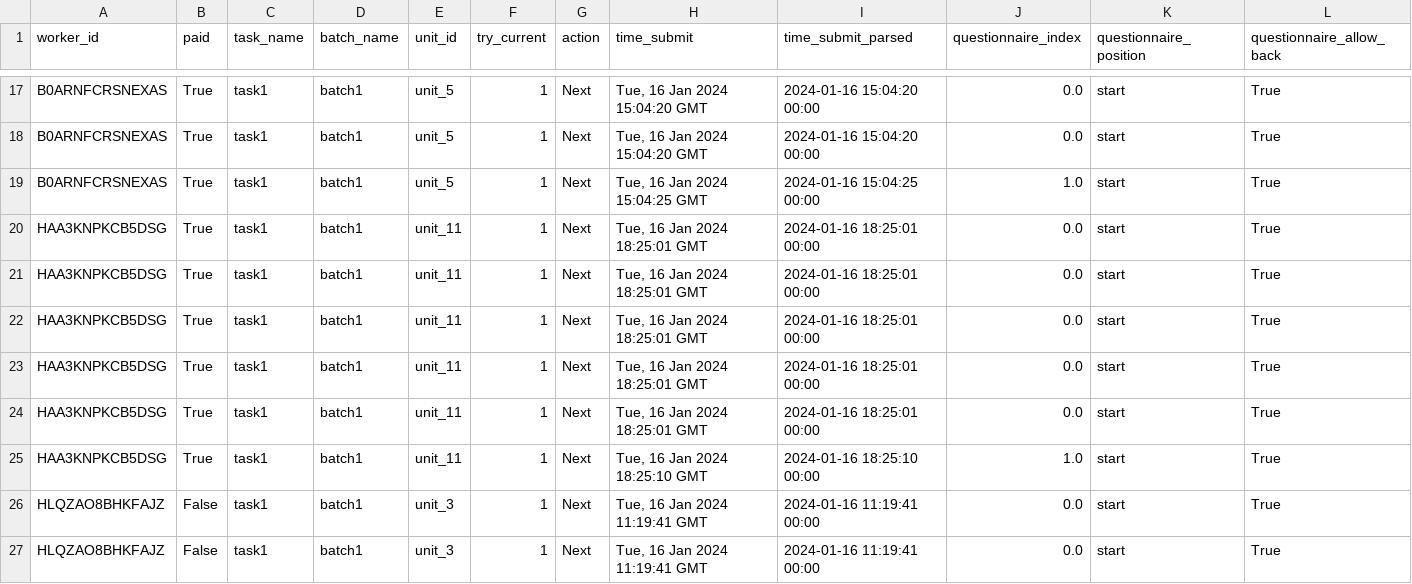
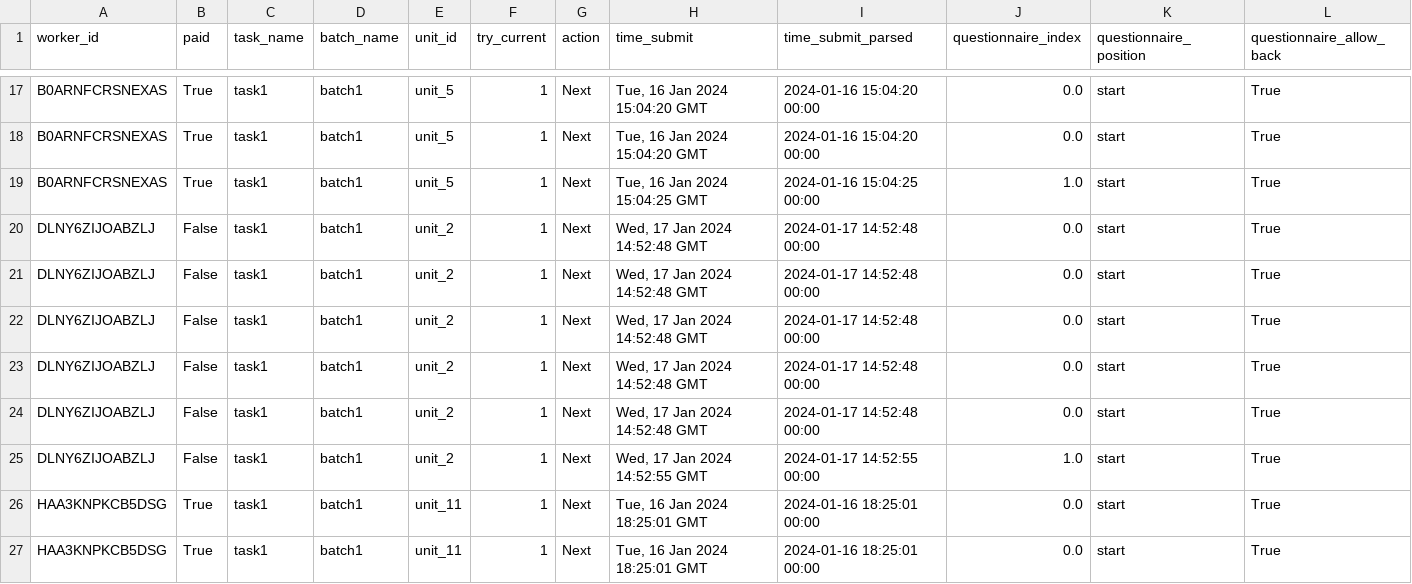
Before and after one commit to gianluca-fava/Project_Crowd_Source, a CSV file: Crowd_Frame riscaricato/data/result/task1/Dataframe/workers_questionnaire.csv, drawn as a sheet; only a part is shown, gaps mark what is left out; the shorter side is filled out with more unchanged rows; rows hold the shown columns only; the diff names each change by its address in the sheet, - before the commit and + after, or states it on an @@ line.

Commit message:
file csv results

```diff
--- a/Crowd_Frame riscaricato/data/result/task1/Dataframe/workers_questionnaire.csv
+++ b/Crowd_Frame riscaricato/data/result/task1/Dataframe/workers_questionnaire.csv
+row 20: DLNY6ZIJOABZLJ | False | task1 | batch1 | unit_2 | 1 | Next | Wed, 17 Jan 2024 14:52:48 GMT | 2024-01-17 14:52:48 00:00 | 0.0 | start | True
+row 21: DLNY6ZIJOABZLJ | False | task1 | batch1 | unit_2 | 1 | Next | Wed, 17 Jan 2024 14:52:48 GMT | 2024-01-17 14:52:48 00:00 | 0.0 | start | True
+row 22: DLNY6ZIJOABZLJ | False | task1 | batch1 | unit_2 | 1 | Next | Wed, 17 Jan 2024 14:52:48 GMT | 2024-01-17 14:52:48 00:00 | 0.0 | start | True
+row 23: DLNY6ZIJOABZLJ | False | task1 | batch1 | unit_2 | 1 | Next | Wed, 17 Jan 2024 14:52:48 GMT | 2024-01-17 14:52:48 00:00 | 0.0 | start | True
+row 24: DLNY6ZIJOABZLJ | False | task1 | batch1 | unit_2 | 1 | Next | Wed, 17 Jan 2024 14:52:48 GMT | 2024-01-17 14:52:48 00:00 | 0.0 | start | True
+row 25: DLNY6ZIJOABZLJ | False | task1 | batch1 | unit_2 | 1 | Next | Wed, 17 Jan 2024 14:52:55 GMT | 2024-01-17 14:52:55 00:00 | 1.0 | start | True
```
Also changed, not shown: Crowd_Frame riscaricato/data/result/task1/Dataframe/workers_acl.csv, Crowd_Frame riscaricato/data/result/task1/Dataframe/workers_answers.csv, 13 other files.
